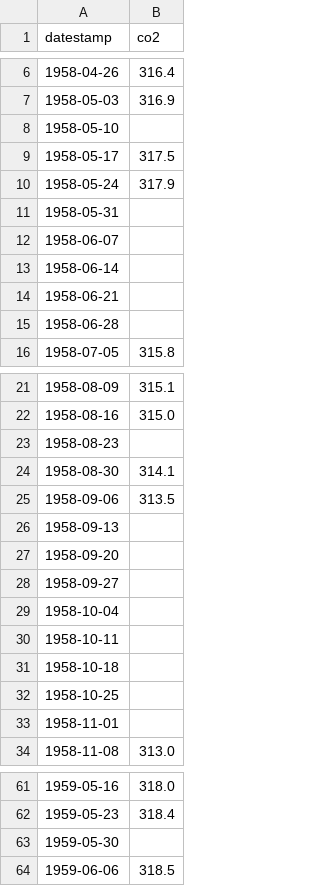
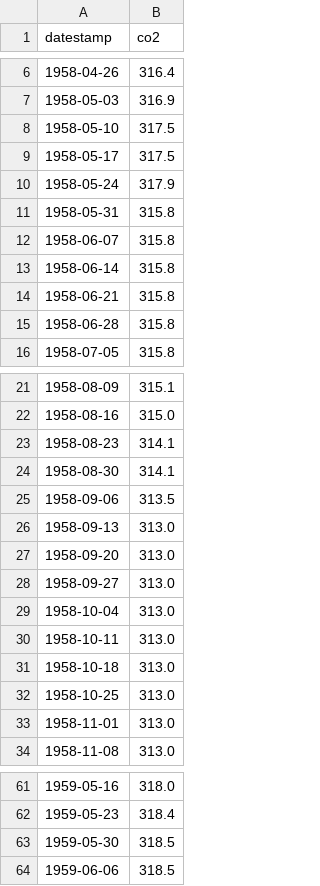
Before and after one commit to mesfind/datasets, a CSV file: co2_levels.csv, drawn as a sheet; only a part is shown, gaps mark what is left out; the diff covers the shown part only.

```diff
--- a/co2_levels.csv
+++ b/co2_levels.csv
@@ -7,10 +7,10 @@ datestamp,co2
 1958-05-03,316.9
-1958-05-10,
+1958-05-10,317.5
 1958-05-17,317.5
 1958-05-24,317.9
-1958-05-31,
-1958-06-07,
-1958-06-14,
-1958-06-21,
-1958-06-28,
+1958-05-31,315.8
+1958-06-07,315.8
+1958-06-14,315.8
+1958-06-21,315.8
+1958-06-28,315.8
 1958-07-05,315.8
@@ -22,13 +22,13 @@ datestamp,co2
 1958-08-16,315.0
-1958-08-23,
+1958-08-23,314.1
 1958-08-30,314.1
 1958-09-06,313.5
-1958-09-13,
-1958-09-20,
-1958-09-27,
-1958-10-04,
-1958-10-11,
-1958-10-18,
-1958-10-25,
-1958-11-01,
+1958-09-13,313.0
+1958-09-20,313.0
+1958-09-27,313.0
+1958-10-04,313.0
+1958-10-11,313.0
+1958-10-18,313.0
+1958-10-25,313.0
+1958-11-01,313.0
 1958-11-08,313.0
@@ -62,3 +62,3 @@ datestamp,co2
 1959-05-23,318.4
-1959-05-30,
+1959-05-30,318.5
 1959-06-06,318.5
```
Also changed, not shown: 43 edited cells elsewhere in this file, 1 other file.
